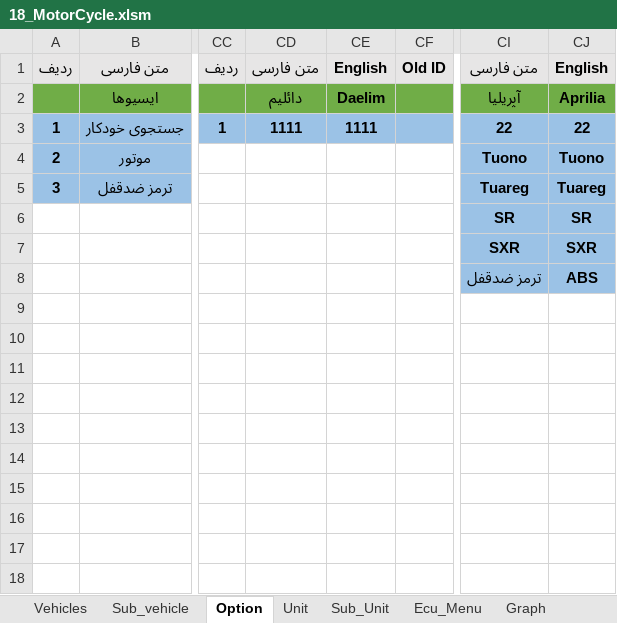
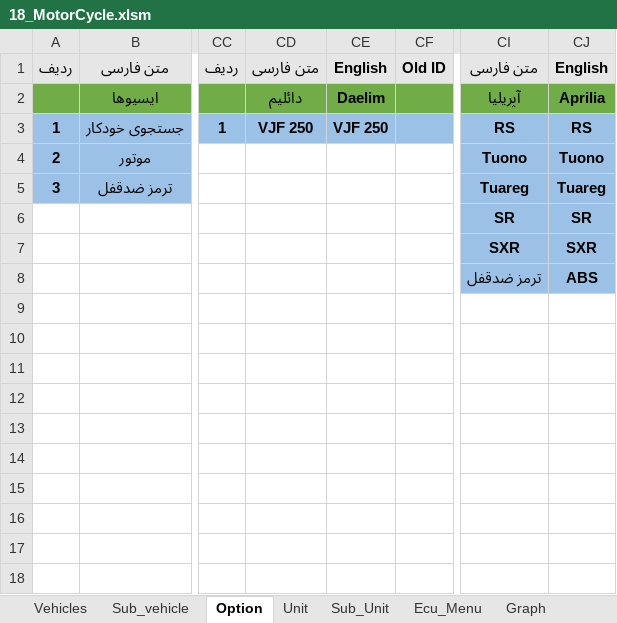
Before and after one commit to workrezvanian-netizen/DiagExcelFiles, an Excel workbook: Diag_Menu/18_MotorCycle.xlsm, sheet Option, drawn as a sheet; only a part is shown, gaps mark what is left out; values as stored, in another font and other column widths than the file's, no borders; the diff names each change by its address in the sheet, - before the commit and + after, or states it on an @@ line.

```diff
--- a/Diag_Menu/18_MotorCycle.xlsm (sheet Option)
+++ b/Diag_Menu/18_MotorCycle.xlsm (sheet Option)
-CD3: 1111
+CD3: VJF 250
-CE3: 1111
+CE3: VJF 250
-CI3: 22
+CI3: RS
-CJ3: 22
+CJ3: RS
```
Also changed, not shown: sheet Ecu_Menu, sheet Unit.
